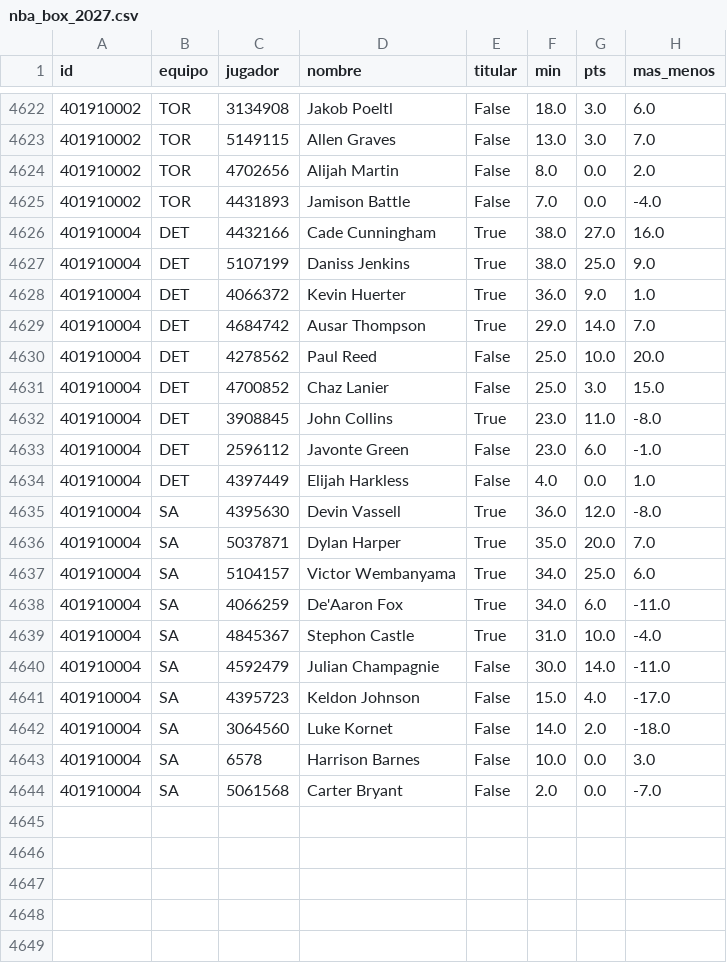
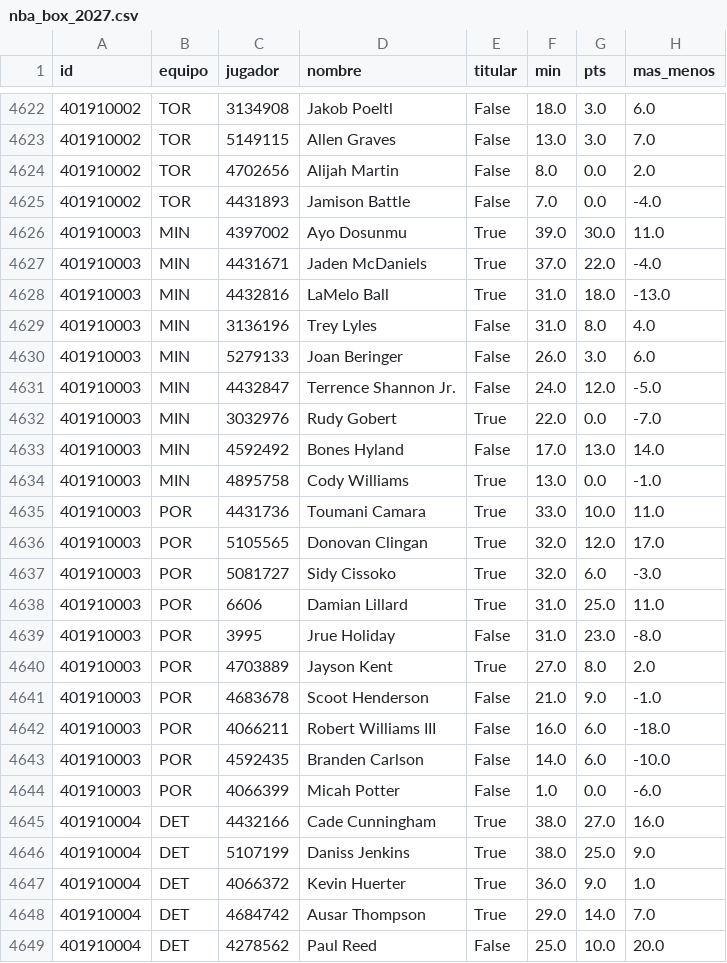
Before and after one commit to robertoaguilar1912-del/laliga-analisis, a CSV file: data/raw/nba_box_2027.csv, drawn as a sheet; only a part is shown, gaps mark what is left out; the shorter side is filled out with more unchanged rows; the diff names each change by its address in the sheet, - before the commit and + after, or states it on an @@ line.

```diff
--- a/data/raw/nba_box_2027.csv
+++ b/data/raw/nba_box_2027.csv
+row 4626: 401910003 | MIN | 4397002 | Ayo Dosunmu | True | 39.0 | 30.0 | 11.0
+row 4627: 401910003 | MIN | 4431671 | Jaden McDaniels | True | 37.0 | 22.0 | -4.0
+row 4628: 401910003 | MIN | 4432816 | LaMelo Ball | True | 31.0 | 18.0 | -13.0
+row 4629: 401910003 | MIN | 3136196 | Trey Lyles | False | 31.0 | 8.0 | 4.0
+row 4630: 401910003 | MIN | 5279133 | Joan Beringer | False | 26.0 | 3.0 | 6.0
+row 4631: 401910003 | MIN | 4432847 | Terrence Shannon Jr. | False | 24.0 | 12.0 | -5.0
+row 4632: 401910003 | MIN | 3032976 | Rudy Gobert | True | 22.0 | 0.0 | -7.0
+row 4633: 401910003 | MIN | 4592492 | Bones Hyland | False | 17.0 | 13.0 | 14.0
+row 4634: 401910003 | MIN | 4895758 | Cody Williams | True | 13.0 | 0.0 | -1.0
+row 4635: 401910003 | POR | 4431736 | Toumani Camara | True | 33.0 | 10.0 | 11.0
+row 4636: 401910003 | POR | 5105565 | Donovan Clingan | True | 32.0 | 12.0 | 17.0
+row 4637: 401910003 | POR | 5081727 | Sidy Cissoko | True | 32.0 | 6.0 | -3.0
+row 4638: 401910003 | POR | 6606 | Damian Lillard | True | 31.0 | 25.0 | 11.0
+row 4639: 401910003 | POR | 3995 | Jrue Holiday | False | 31.0 | 23.0 | -8.0
+row 4640: 401910003 | POR | 4703889 | Jayson Kent | True | 27.0 | 8.0 | 2.0
+row 4641: 401910003 | POR | 4683678 | Scoot Henderson | False | 21.0 | 9.0 | -1.0
+row 4642: 401910003 | POR | 4066211 | Robert Williams III | False | 16.0 | 6.0 | -18.0
+row 4643: 401910003 | POR | 4592435 | Branden Carlson | False | 14.0 | 6.0 | -10.0
+row 4644: 401910003 | POR | 4066399 | Micah Potter | False | 1.0 | 0.0 | -6.0
```
Also changed, not shown: data/raw/nba_juegos.csv, 10 other files.
